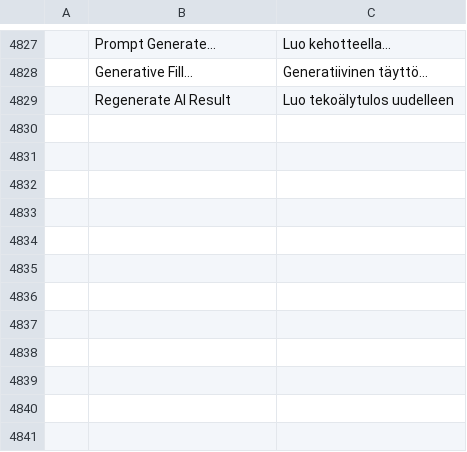
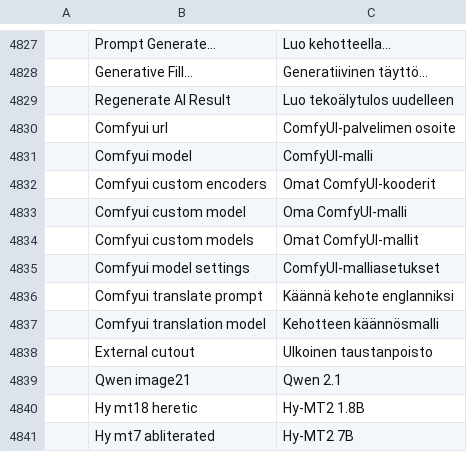
Before and after one commit to david419kr/photocraft-qwen-edit, a TSV file: crates/ui-egui/src/i18n/fi.tsv, drawn as a sheet; only a part is shown, gaps mark what is left out; the diff names each change by its address in the sheet, - before the commit and + after, or states it on an @@ line.

```diff
--- a/crates/ui-egui/src/i18n/fi.tsv
+++ b/crates/ui-egui/src/i18n/fi.tsv
+row 4830:  | Comfyui url | ComfyUI-palvelimen osoite
+row 4831:  | Comfyui model | ComfyUI-malli
+row 4832:  | Comfyui custom encoders | Omat ComfyUI-kooderit
+row 4833:  | Comfyui custom model | Oma ComfyUI-malli
+row 4834:  | Comfyui custom models | Omat ComfyUI-mallit
+row 4835:  | Comfyui model settings | ComfyUI-malliasetukset
+row 4836:  | Comfyui translate prompt | Käännä kehote englanniksi
+row 4837:  | Comfyui translation model | Kehotteen käännösmalli
+row 4838:  | External cutout | Ulkoinen taustanpoisto
+row 4839:  | Qwen image21 | Qwen 2.1
+row 4840:  | Hy mt18 heretic | Hy-MT2 1.8B
+row 4841:  | Hy mt7 abliterated | Hy-MT2 7B
```
Also changed, not shown: crates/ui-egui/src/i18n/ar.tsv, crates/ui-egui/src/i18n/da.tsv, 27 other files.
